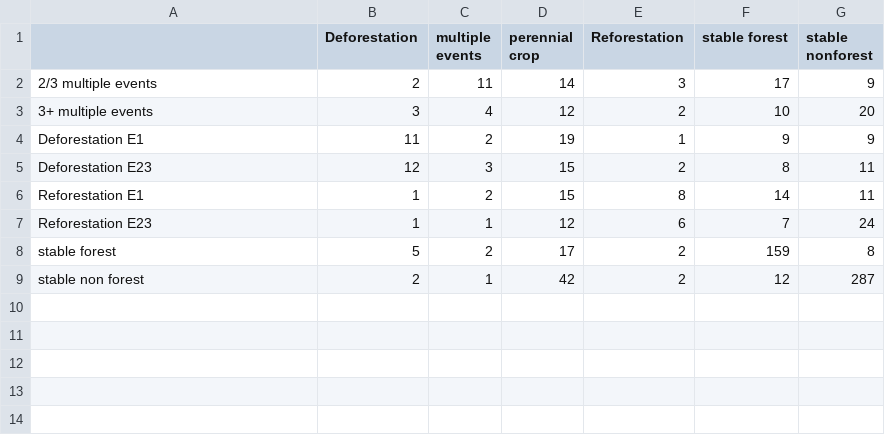
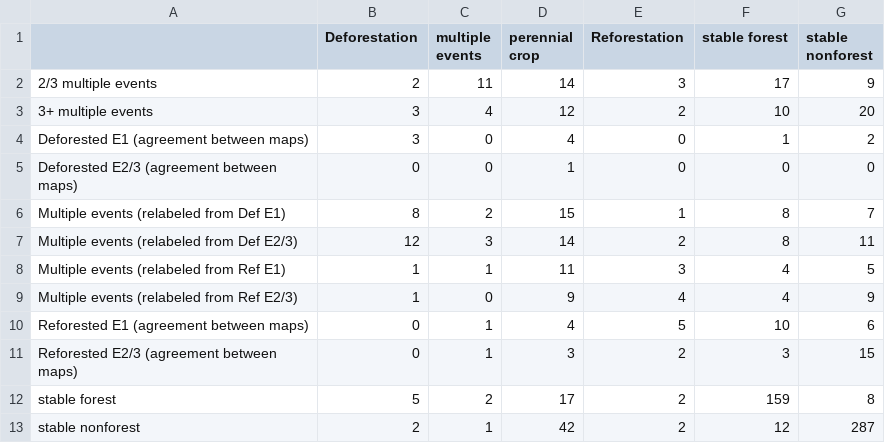
Before and after one commit to karistenneson/PhilippinesQAQCanalysis, a CSV file: Results/CROSSTAB_ModStrata_FINAL_850only_forComparison.csv, drawn as a sheet.

Commit message:
fixed script typo

```diff
--- a/Results/CROSSTAB_ModStrata_FINAL_850only_forComparison.csv
+++ b/Results/CROSSTAB_ModStrata_FINAL_850only_forComparison.csv
@@ -3,7 +3,11 @@
 "3+ multiple events",3,4,12,2,10,20
-"Deforestation E1",11,2,19,1,9,9
-"Deforestation E23",12,3,15,2,8,11
-"Reforestation E1",1,2,15,8,14,11
-"Reforestation E23",1,1,12,6,7,24
+"Deforested E1 (agreement between maps)",3,0,4,0,1,2
+"Deforested E2/3 (agreement between maps)",0,0,1,0,0,0
+"Multiple events (relabeled from Def E1)",8,2,15,1,8,7
+"Multiple events (relabeled from Def E2/3)",12,3,14,2,8,11
+"Multiple events (relabeled from Ref E1)",1,1,11,3,4,5
+"Multiple events (relabeled from Ref E2/3)",1,0,9,4,4,9
+"Reforested E1 (agreement between maps)",0,1,4,5,10,6
+"Reforested E2/3 (agreement between maps)",0,1,3,2,3,15
 "stable forest",5,2,17,2,159,8
-"stable non forest",2,1,42,2,12,287
+"stable nonforest",2,1,42,2,12,287
```
Also changed, not shown: Results/COMPLETEDDATA_850and79_FINAL.csv, Results/COMPLETEDDATA_850only_FINAL.csv, 4 other files.
